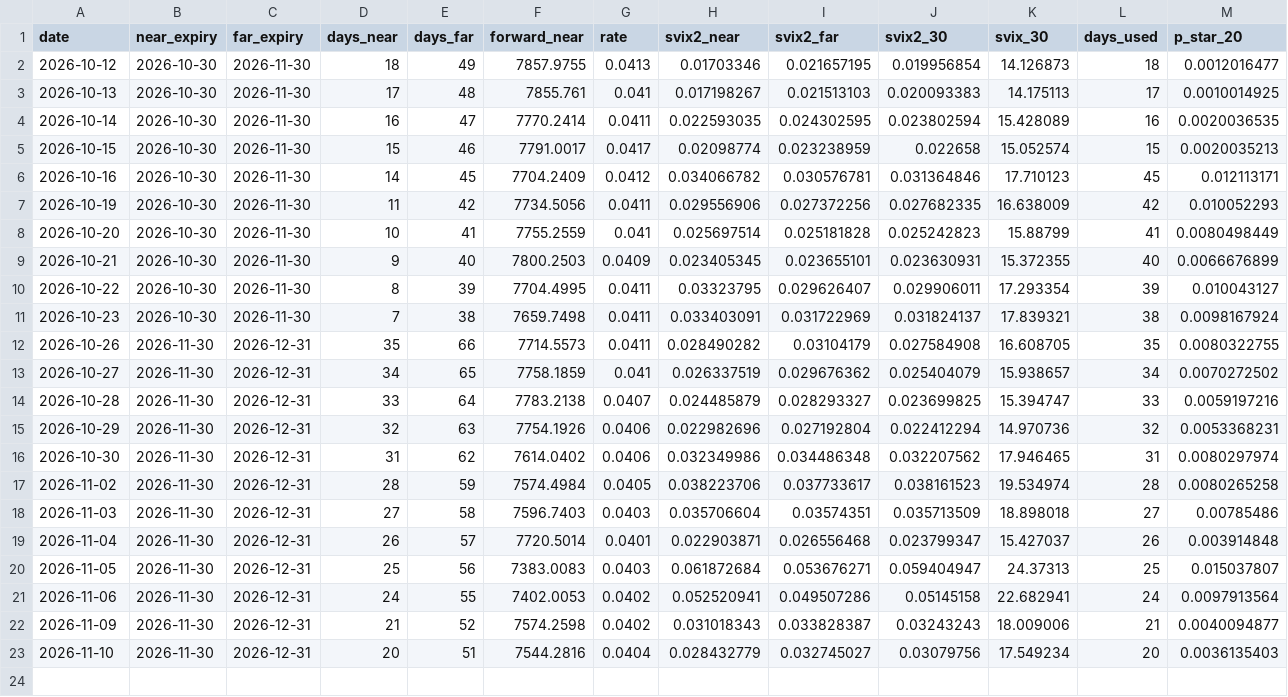
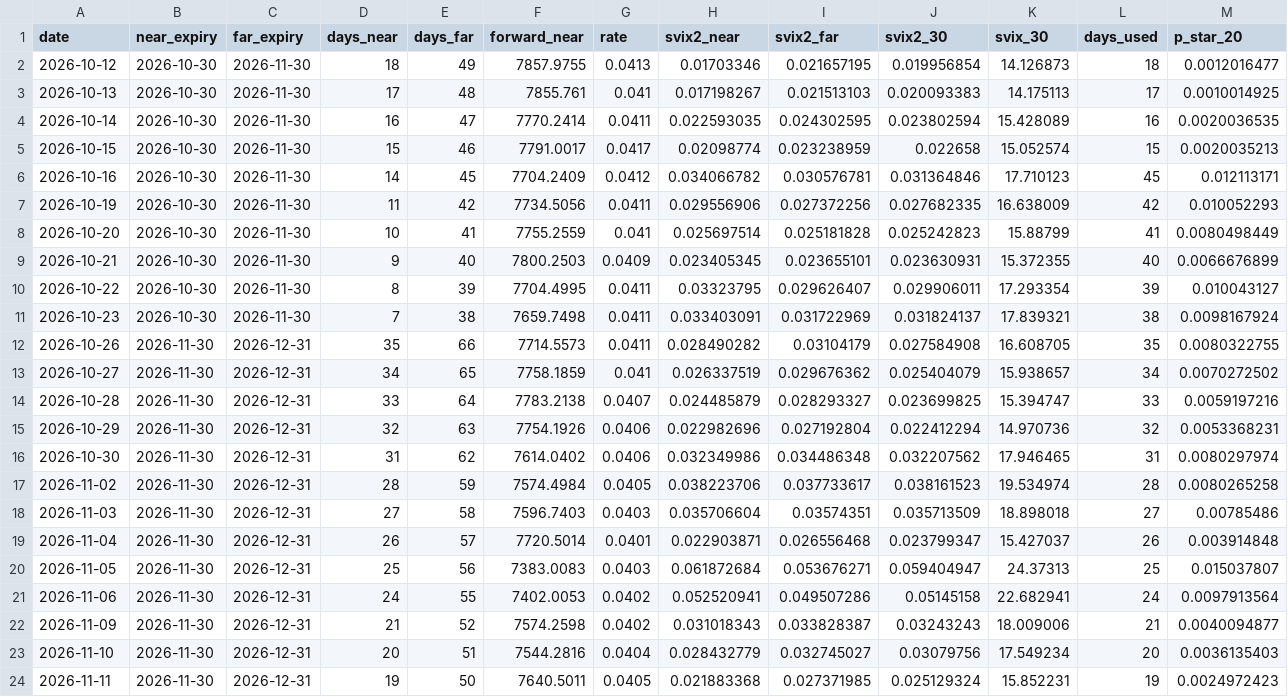
Before and after one commit to ucarberkin/svix-crash-monitor, a CSV file: svix_monitor_history.csv, drawn as a sheet; only a part is shown; rows hold the shown columns only; the diff names each change by its address in the sheet, - before the commit and + after, or states it on an @@ line.

```diff
--- a/svix_monitor_history.csv
+++ b/svix_monitor_history.csv
+row 24: 2026-11-11 | 2026-11-30 | 2026-12-31 | 19 | 50 | 7640.5011 | 0.0405 | 0.021883368 | 0.027371985 | 0.025129324 | 15.852231 | 19 | 0.0024972423
```
